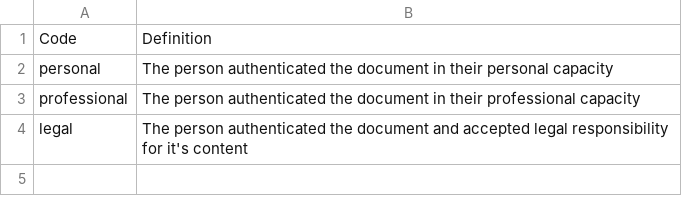
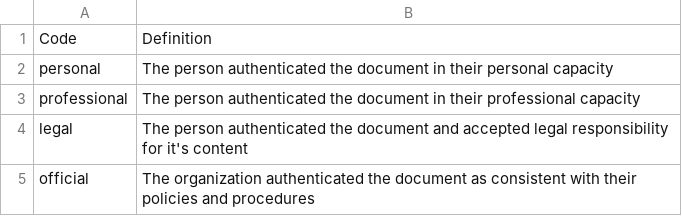
Before and after one commit to vista-novo/fhir, a CSV file: source/terminologies/document-authentication-mode.csv, drawn as a sheet.

```diff
--- a/source/terminologies/document-authentication-mode.csv
+++ b/source/terminologies/document-authentication-mode.csv
@@ -4 +4,2 @@ professional,The person authenticated the document in their professional capacit
 legal,The person authenticated the document and accepted legal responsibility for it's content
+official,The organization authenticated the document as consistent with their policies and procedures
```
Also changed, not shown: source/terminologies/concept-domains.csv, source/terminologies/extension-state.csv, 44 other files.
